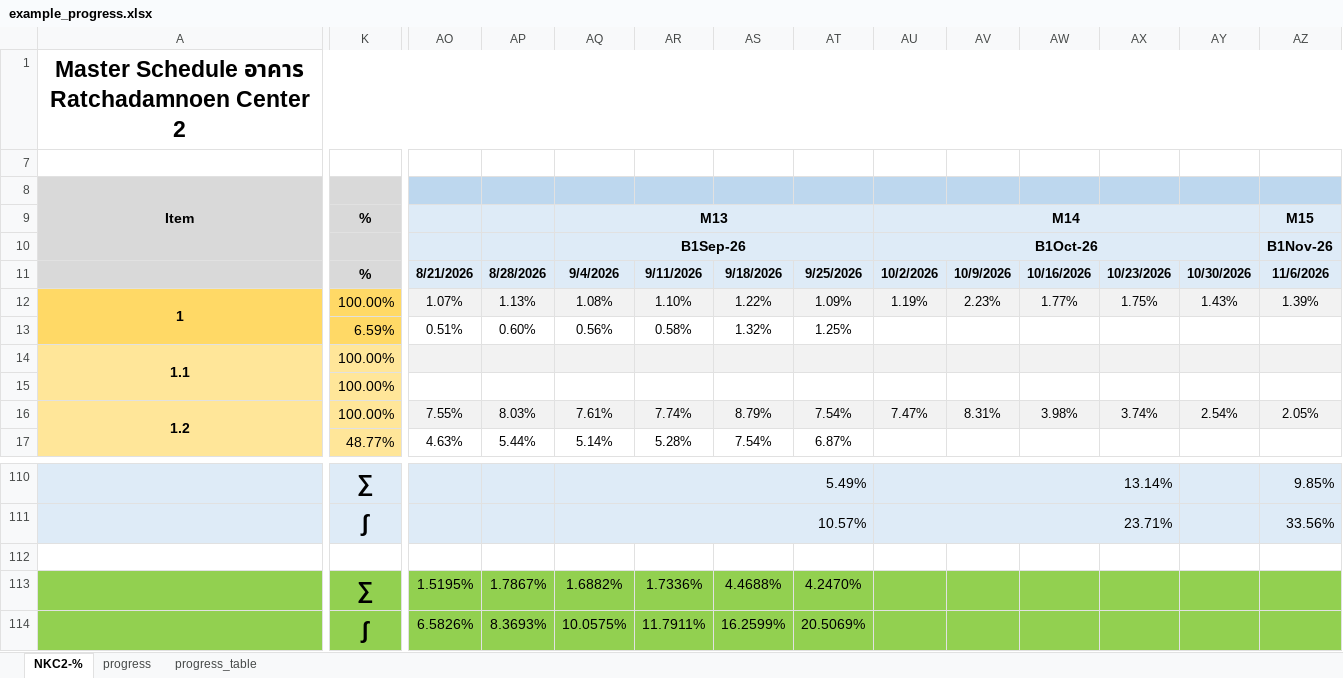
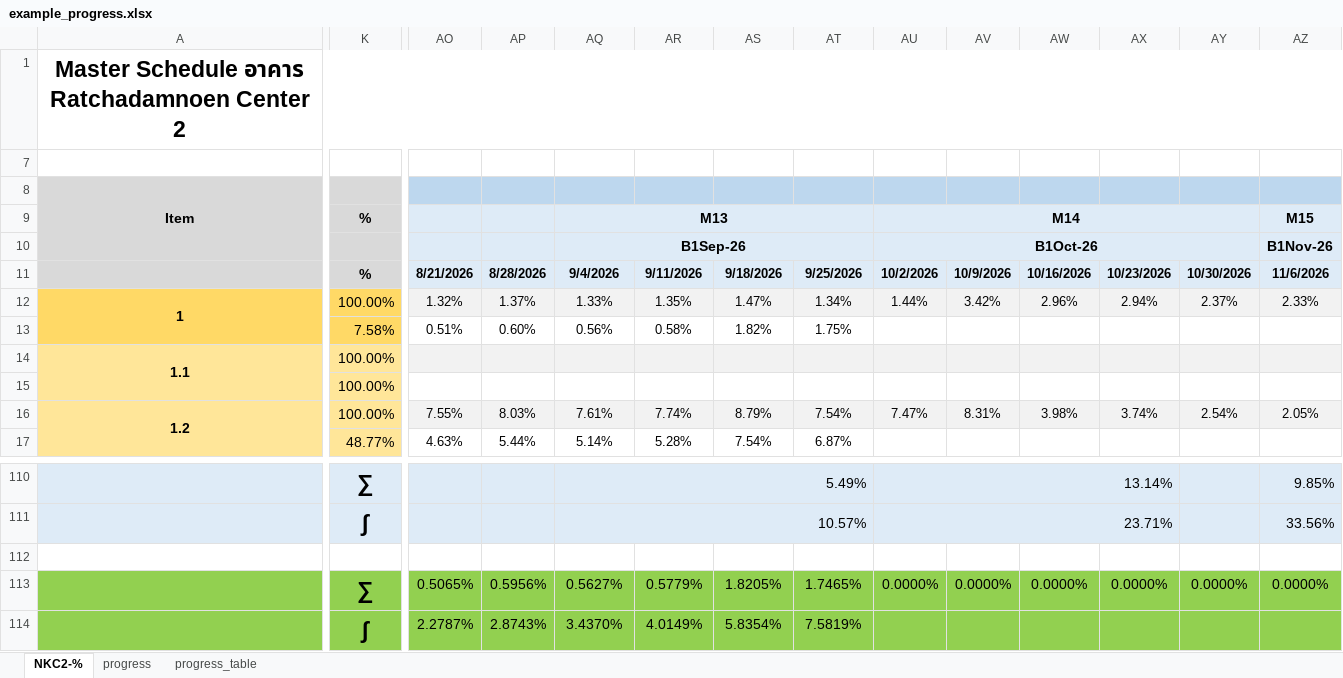
Before and after one commit to Suzanoo/okd, an Excel workbook: public/data/example_progress.xlsx, sheet NKC2-%, drawn as a sheet; only a part is shown, gaps mark what is left out; values as stored, in another font and other column widths than the file's, no borders; charts and pictures and conditional formats not drawn; removed rows and columns are numbered as before the commit, all else as after; rows hold the shown columns only; the diff covers the shown part only; the diff names each change by its address in the sheet, - before the commit and + after, or states it on an @@ line.

```diff
--- a/public/data/example_progress.xlsx (sheet NKC2-%)
+++ b/public/data/example_progress.xlsx (sheet NKC2-%)
-AO12: 1.07%
+AO12: 1.32%
-AP12: 1.13%
+AP12: 1.37%
-AQ12 (M13): 1.08%
+AQ12 (M13): 1.33%
-AR12: 1.10%
+AR12: 1.35%
-AS12: 1.22%
+AS12: 1.47%
-AT12: 1.09%
+AT12: 1.34%
-AU12 (M14): 1.19%
+AU12 (M14): 1.44%
-AV12: 2.23%
+AV12: 3.42%
-AW12: 1.77%
+AW12: 2.96%
-AX12: 1.75%
+AX12: 2.94%
-AY12: 1.43%
+AY12: 2.37%
-AZ12 (M15): 1.39%
+AZ12 (M15): 2.33%
-K13 (%): 6.59%
+K13 (%): 7.58%
-AS13: 1.32%
+AS13: 1.82%
-AT13: 1.25%
+AT13: 1.75%
-row 113:  | ∑ | 1.5195% | 1.7867% | 1.6882% | 1.7336% | 4.4688% | 4.2470%
-row 114:  | ∫ | 6.5826% | 8.3693% | 10.0575% | 11.7911% | 16.2599% | 20.5069%
+row 113:  | ∑ | 0.5065% | 0.5956% | 0.5627% | 0.5779% | 1.8205% | 1.7465% | 0.0000% | 0.0000% | 0.0000% | 0.0000% | 0.0000% | 0.0000%
+row 114:  | ∫ | 2.2787% | 2.8743% | 3.4370% | 4.0149% | 5.8354% | 7.5819%
```
Also changed, not shown: 21 edited cells elsewhere in this sheet, sheet progress_table, sheet progress, formulas that keep their value, hidden cells, 1 other file.
